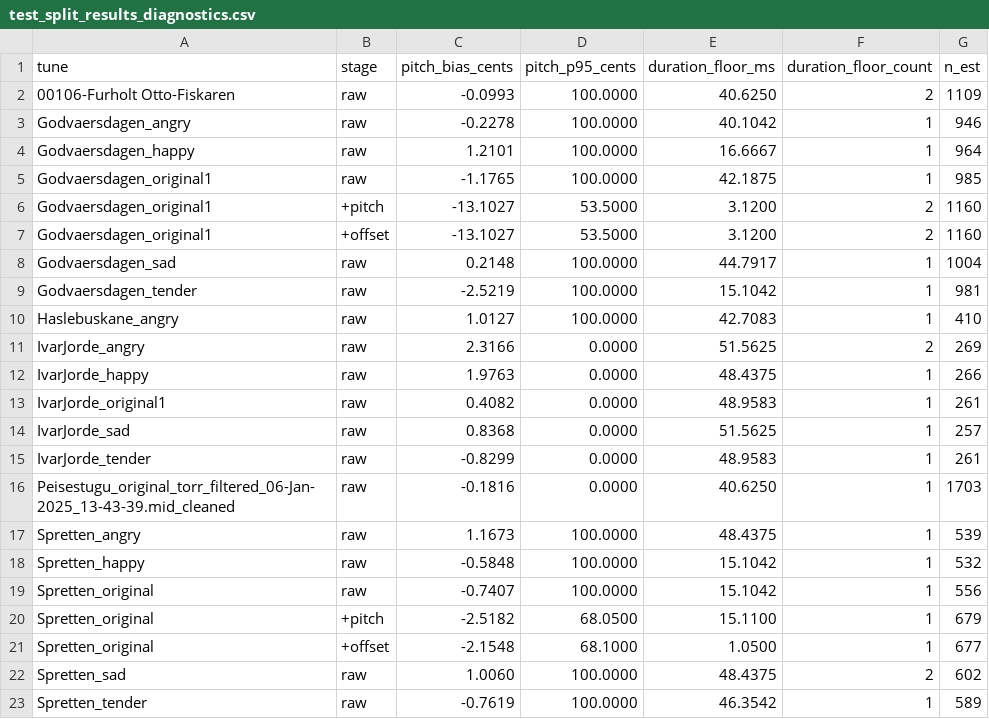
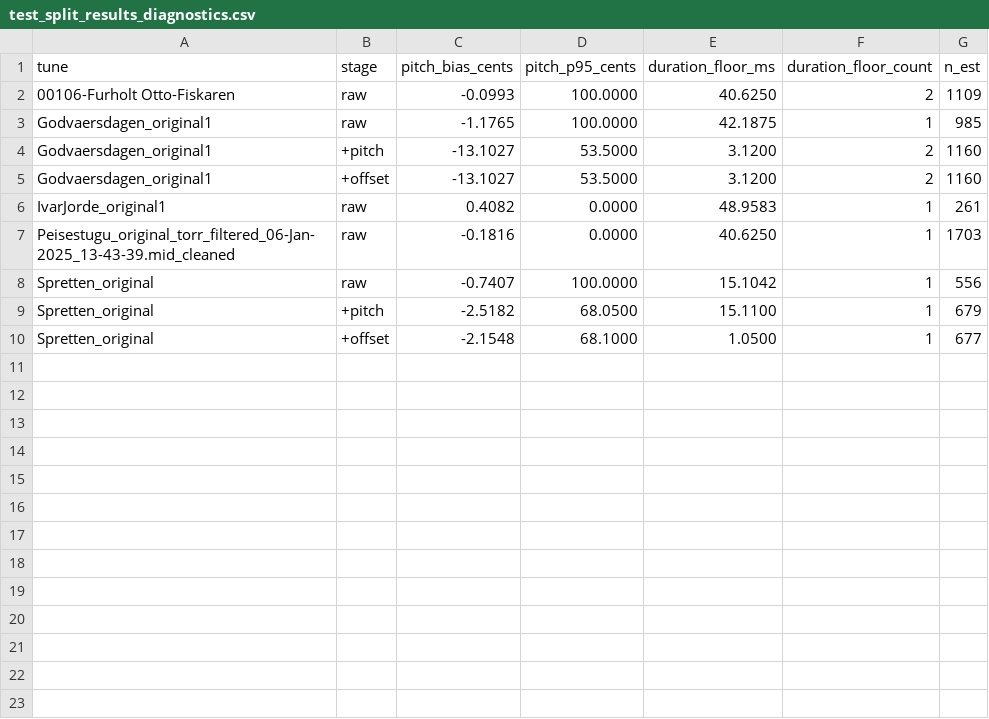
Before and after one commit to LarsMonstad/AMT-evaluation, a CSV file: test_split_results_diagnostics.csv, drawn as a sheet; the diff names each change by its address in the sheet, - before the commit and + after, or states it on an @@ line.

```diff
--- a/test_split_results_diagnostics.csv
+++ b/test_split_results_diagnostics.csv
-row 3: Godvaersdagen_angry | raw | -0.2278 | 100.0000 | 40.1042 | 1 | 946
-row 4: Godvaersdagen_happy | raw | 1.2101 | 100.0000 | 16.6667 | 1 | 964
-row 8: Godvaersdagen_sad | raw | 0.2148 | 100.0000 | 44.7917 | 1 | 1004
-row 9: Godvaersdagen_tender | raw | -2.5219 | 100.0000 | 15.1042 | 1 | 981
-row 10: Haslebuskane_angry | raw | 1.0127 | 100.0000 | 42.7083 | 1 | 410
-row 11: IvarJorde_angry | raw | 2.3166 | 0.0000 | 51.5625 | 2 | 269
-row 12: IvarJorde_happy | raw | 1.9763 | 0.0000 | 48.4375 | 1 | 266
-row 14: IvarJorde_sad | raw | 0.8368 | 0.0000 | 51.5625 | 1 | 257
-row 15: IvarJorde_tender | raw | -0.8299 | 0.0000 | 48.9583 | 1 | 261
-row 17: Spretten_angry | raw | 1.1673 | 100.0000 | 48.4375 | 1 | 539
-row 18: Spretten_happy | raw | -0.5848 | 100.0000 | 15.1042 | 1 | 532
-row 22: Spretten_sad | raw | 1.0060 | 100.0000 | 48.4375 | 2 | 602
-row 23: Spretten_tender | raw | -0.7619 | 100.0000 | 46.3542 | 1 | 589
```
Also changed, not shown: test_split_results.csv, 16 other files.
